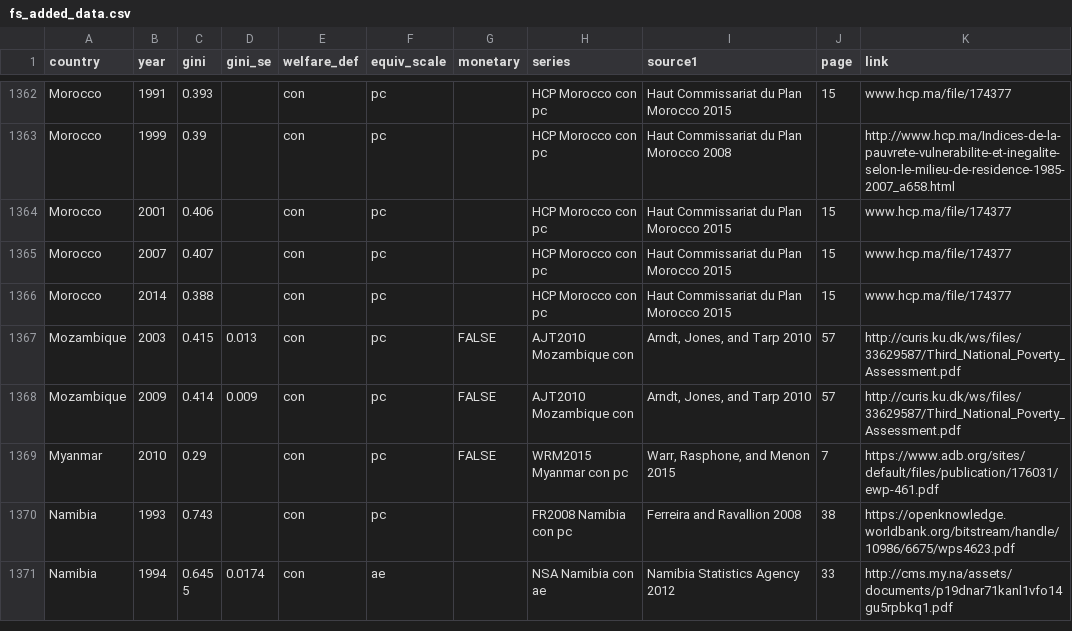
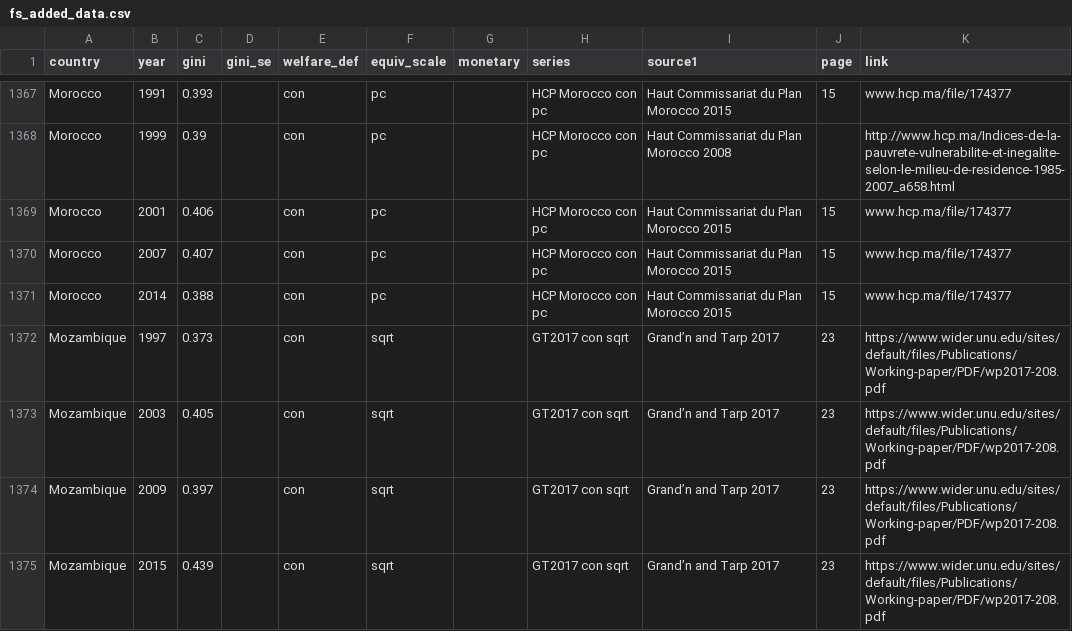
Before and after one commit to fsolt/swiid, a CSV file: data-raw/fs_added_data.csv, drawn as a sheet; only a part is shown, gaps mark what is left out; the shorter side is filled out with more unchanged rows; the diff covers the shown part only; the diff names each change by its address in the sheet, - before the commit and + after, or states it on an @@ line.

Commit message:
add Andorra DE 2003, 2018; Kairi Consultants 2010; Grandín and Tarp 2017; OPS Palau 2016

```diff
--- a/data-raw/fs_added_data.csv
+++ b/data-raw/fs_added_data.csv
+row 1372: Mozambique | 1997 | 0.373 |  | con | sqrt |  | GT2017 con sqrt | Grand’n and Tarp 2017 | 23 | https://www.wider.unu.edu/sites/default/files/Publications/Working-paper/PDF/wp2017-208.pdf
+row 1373: Mozambique | 2003 | 0.405 |  | con | sqrt |  | GT2017 con sqrt | Grand’n and Tarp 2017 | 23 | https://www.wider.unu.edu/sites/default/files/Publications/Working-paper/PDF/wp2017-208.pdf
+row 1374: Mozambique | 2009 | 0.397 |  | con | sqrt |  | GT2017 con sqrt | Grand’n and Tarp 2017 | 23 | https://www.wider.unu.edu/sites/default/files/Publications/Working-paper/PDF/wp2017-208.pdf
+row 1375: Mozambique | 2015 | 0.439 |  | con | sqrt |  | GT2017 con sqrt | Grand’n and Tarp 2017 | 23 | https://www.wider.unu.edu/sites/default/files/Publications/Working-paper/PDF/wp2017-208.pdf
```
Also changed, not shown: 12 added rows elsewhere in this file.
